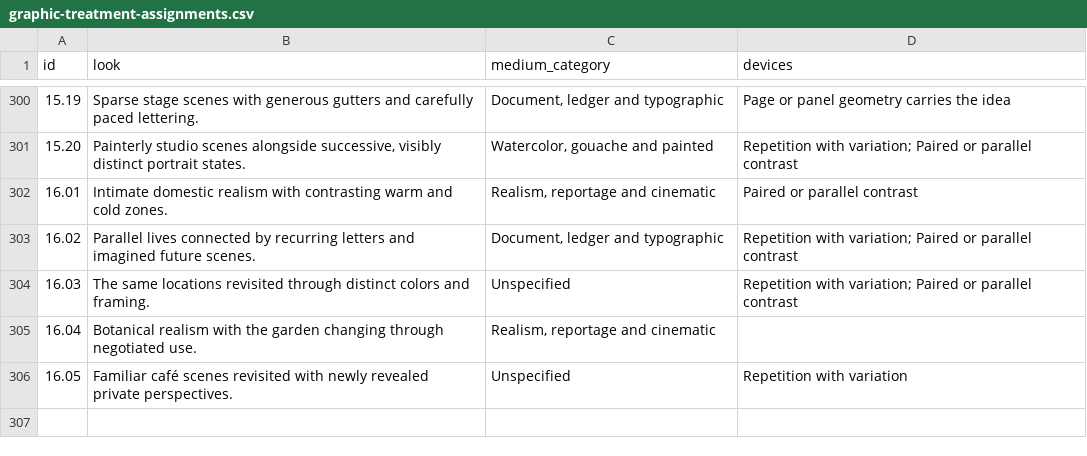
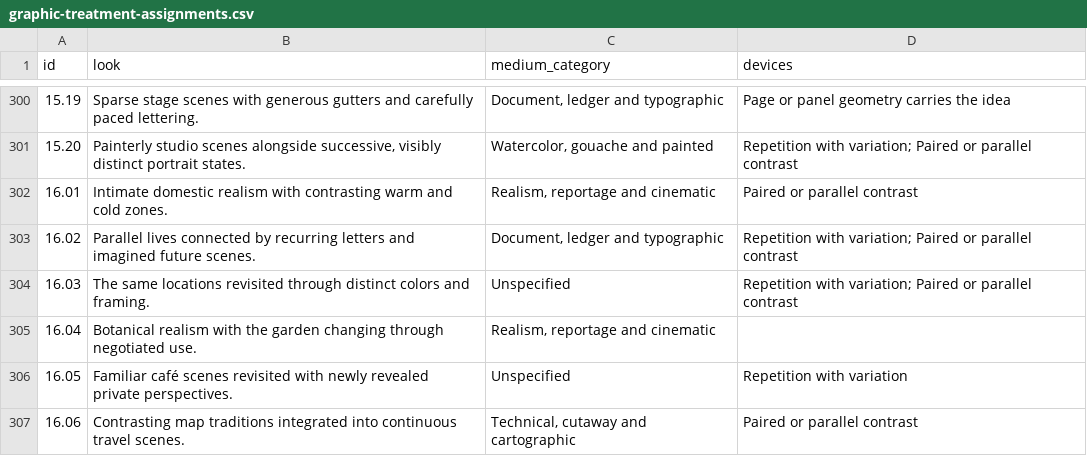
Before and after one commit to standardgalactic/steel-sky, a CSV file: catalogue/graphic-treatment-assignments.csv, drawn as a sheet; only a part is shown, gaps mark what is left out.

Commit message:
catalogue: Add data entry 307 (graphic-treatment-assignments.csv)
Provenance: steel-sky

```diff
--- a/catalogue/graphic-treatment-assignments.csv
+++ b/catalogue/graphic-treatment-assignments.csv
@@ -306 +306,2 @@ id,look,medium_category,devices
 16.05,Familiar café scenes revisited with newly revealed private perspectives.,Unspecified,Repetition with variation
+16.06,Contrasting map traditions integrated into continuous travel scenes.,"Technical, cutaway and cartographic",Paired or parallel contrast
```
